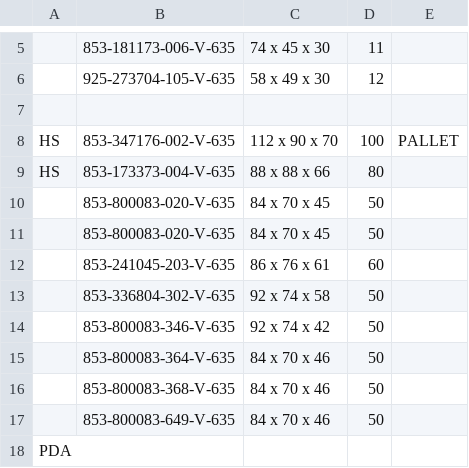
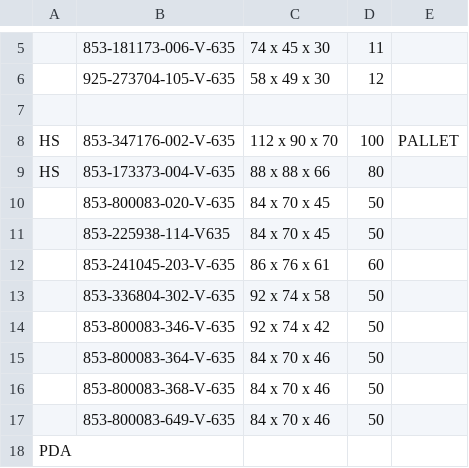
Before and after one commit to Zack9725/Shipping, a CSV file: data.csv, drawn as a sheet; only a part is shown, gaps mark what is left out.

Commit message:
Auto-update PN data 2026-08-20T23:59:01.816Z

```diff
--- a/data.csv
+++ b/data.csv
@@ -10,3 +10,3 @@ HS,853-173373-004-V-635,88 x 88 x 66 ,80,
 ,853-800083-020-V-635,84 x 70 x 45 ,50,
-,853-800083-020-V-635,84 x 70 x 45 ,50,
+,853-225938-114-V635,84 x 70 x 45 ,50,
 ,853-241045-203-V-635,86 x 76 x 61 ,60,
```
